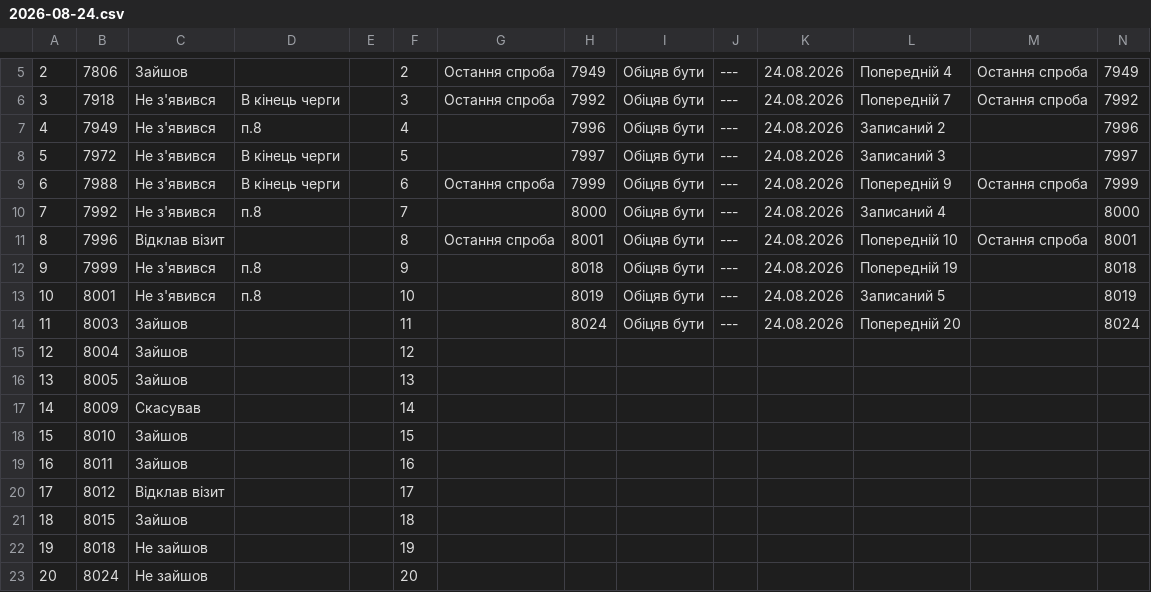
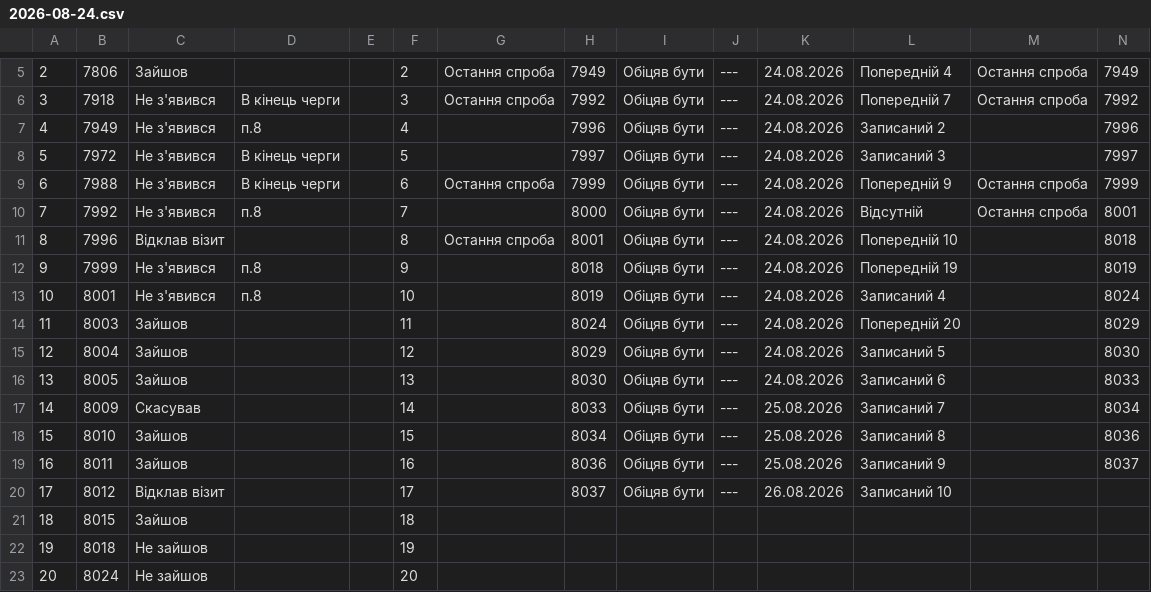
Before and after one commit to zbstof/vlk-zakrevskoho, a CSV file: daily_sheets_cache/2026-08-24.csv, drawn as a sheet; only a part is shown, gaps mark what is left out.

```diff
--- a/daily_sheets_cache/2026-08-24.csv
+++ b/daily_sheets_cache/2026-08-24.csv
@@ -14,13 +14,13 @@
 6,7988,Не з'явився,В кінець черги,,6,Остання спроба,7999,Обіцяв бути,---,24.08.2026,Попередній 9,Остання спроба,7999
-7,7992,Не з'явився,п.8,,7,,8000,Обіцяв бути,---,24.08.2026,Записаний 4,,8000
-8,7996,Відклав візит,,,8,Остання спроба,8001,Обіцяв бути,---,24.08.2026,Попередній 10,Остання спроба,8001
-9,7999,Не з'явився,п.8,,9,,8018,Обіцяв бути,---,24.08.2026,Попередній 19,,8018
-10,8001,Не з'явився,п.8,,10,,8019,Обіцяв бути,---,24.08.2026,Записаний 5,,8019
-11,8003,Зайшов,,,11,,8024,Обіцяв бути,---,24.08.2026,Попередній 20,,8024
-12,8004,Зайшов,,,12
-13,8005,Зайшов,,,13
-14,8009,Скасував,,,14
-15,8010,Зайшов,,,15
-16,8011,Зайшов,,,16
-17,8012,Відклав візит,,,17
+7,7992,Не з'явився,п.8,,7,,8000,Обіцяв бути,---,24.08.2026,Відсутній,Остання спроба,8001
+8,7996,Відклав візит,,,8,Остання спроба,8001,Обіцяв бути,---,24.08.2026,Попередній 10,,8018
+9,7999,Не з'явився,п.8,,9,,8018,Обіцяв бути,---,24.08.2026,Попередній 19,,8019
+10,8001,Не з'явився,п.8,,10,,8019,Обіцяв бути,---,24.08.2026,Записаний 4,,8024
+11,8003,Зайшов,,,11,,8024,Обіцяв бути,---,24.08.2026,Попередній 20,,8029
+12,8004,Зайшов,,,12,,8029,Обіцяв бути,---,24.08.2026,Записаний 5,,8030
+13,8005,Зайшов,,,13,,8030,Обіцяв бути,---,24.08.2026,Записаний 6,,8033
+14,8009,Скасував,,,14,,8033,Обіцяв бути,---,25.08.2026,Записаний 7,,8034
+15,8010,Зайшов,,,15,,8034,Обіцяв бути,---,25.08.2026,Записаний 8,,8036
+16,8011,Зайшов,,,16,,8036,Обіцяв бути,---,25.08.2026,Записаний 9,,8037
+17,8012,Відклав візит,,,17,,8037,Обіцяв бути,---,26.08.2026,Записаний 10
 18,8015,Зайшов,,,18
```
Also changed, not shown: daily_sheets_cache/2026-08-20.csv.
